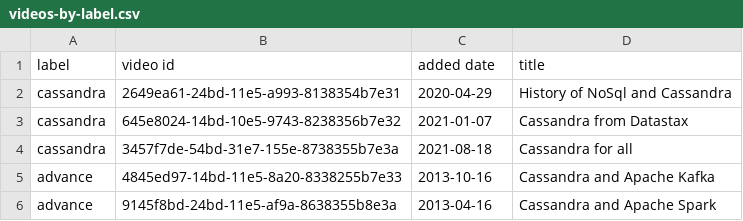
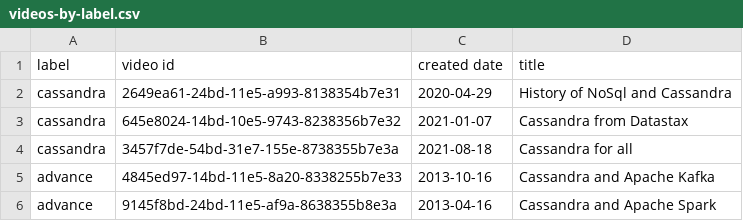
Before and after one commit to neshkeev/cassandra-exercises, a CSV file: 1.3-replication-consistency/scripts/videos-by-label.csv, drawn as a sheet.

```diff
--- a/1.3-replication-consistency/scripts/videos-by-label.csv
+++ b/1.3-replication-consistency/scripts/videos-by-label.csv
@@ -1,2 +1,2 @@
-label,video id,added date,title
+label,video id,created date,title
 cassandra,2649ea61-24bd-11e5-a993-8138354b7e31,2020-04-29,History of NoSql and Cassandra
```
Also changed, not shown: 4 other files.
